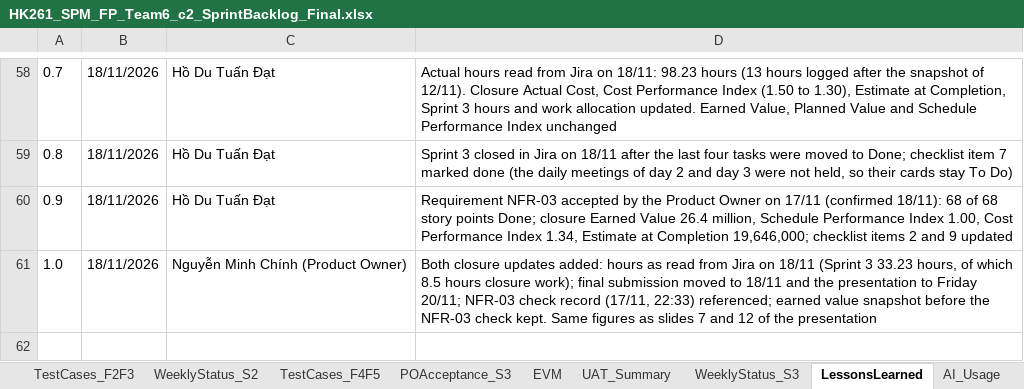
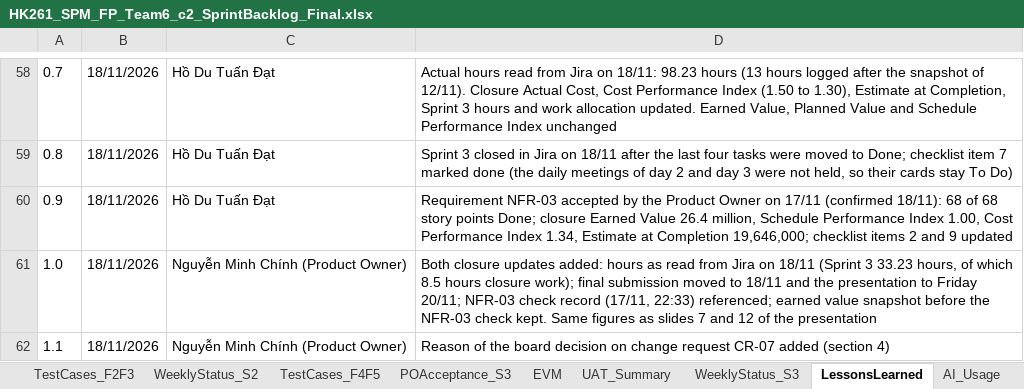
Before and after one commit to Tdat10052499/E-Commercial-Book-Store, an Excel workbook: deliverables/Final/HK261_SPM_FP_Team6_c2_SprintBacklog_Final.xlsx, sheet LessonsLearned, drawn as a sheet; only a part is shown, gaps mark what is left out; values as stored, in another font and other column widths than the file's, no borders; the diff names each change by its address in the sheet, - before the commit and + after, or states it on an @@ line.

```diff
--- a/deliverables/Final/HK261_SPM_FP_Team6_c2_SprintBacklog_Final.xlsx (sheet LessonsLearned)
+++ b/deliverables/Final/HK261_SPM_FP_Team6_c2_SprintBacklog_Final.xlsx (sheet LessonsLearned)
+row 62: 1.1 | 18/11/2026 | Nguyễn Minh Chính (Product Owner) | Reason of the board decision on change request CR-07 added (section 4)
```
Also changed, not shown: sheet AI_Usage, sheet ChangeLog, deliverables/Final/Eval360_Team6_2374802010097.xlsx, 9 other files.
